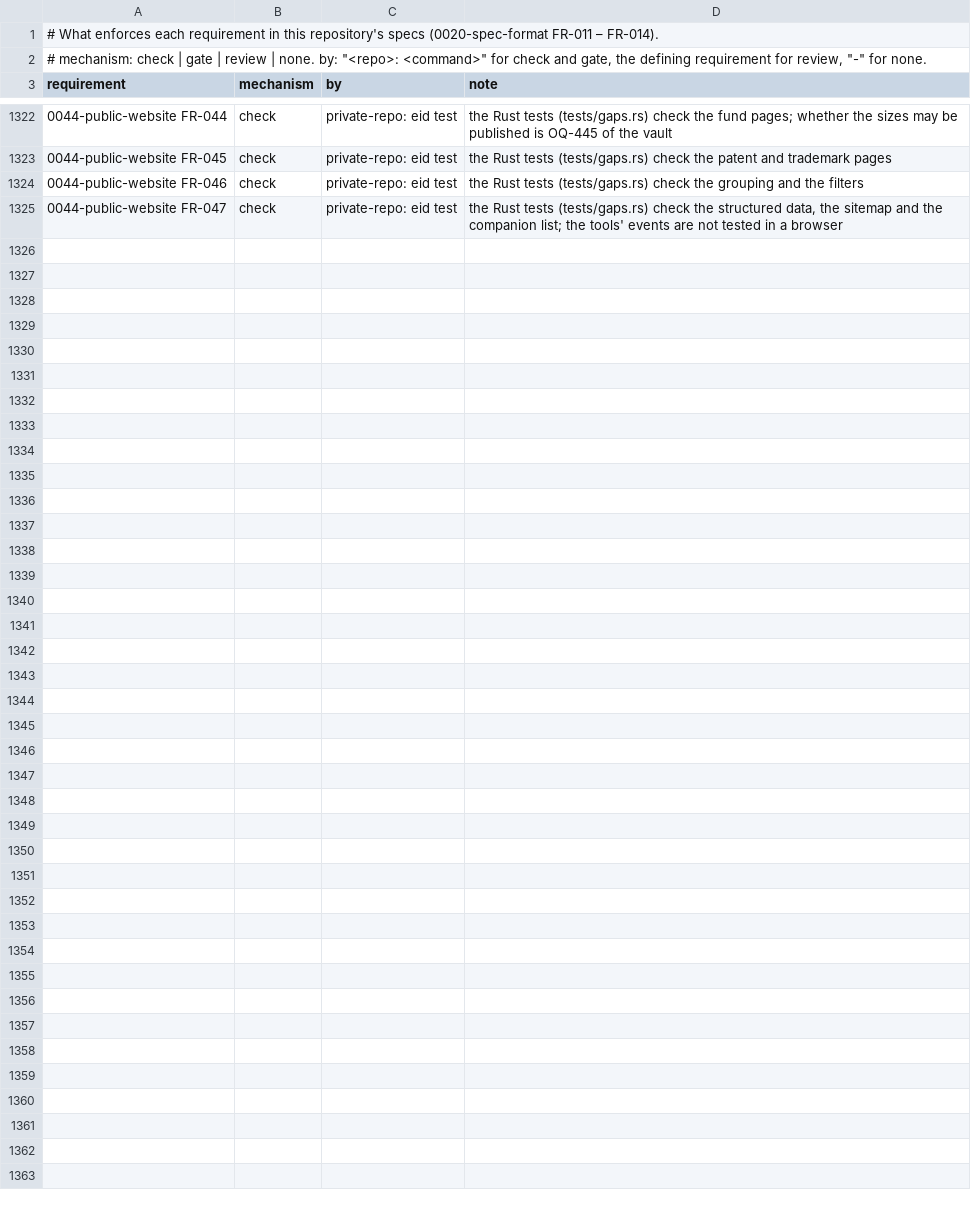
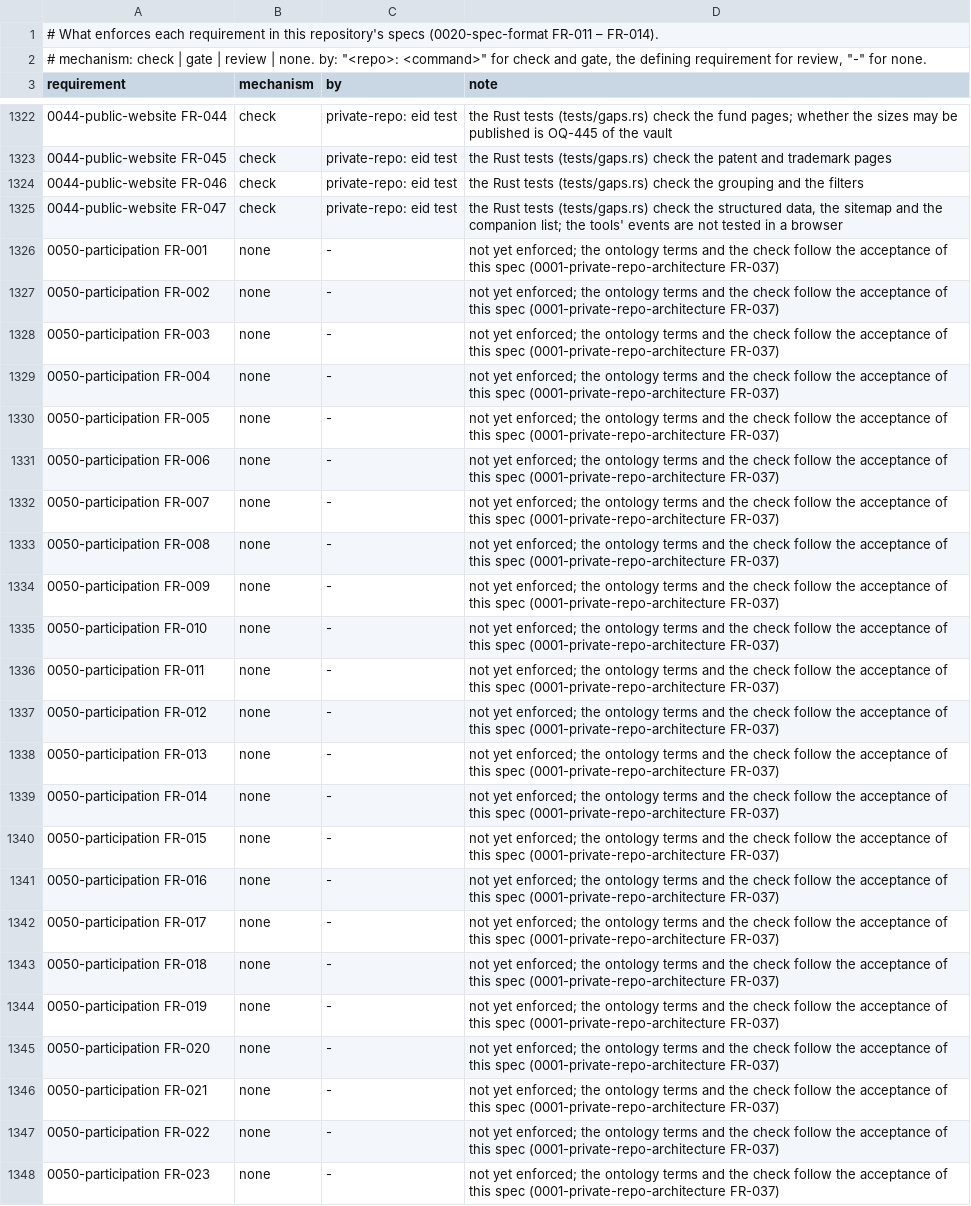
Before and after one commit to intellectual-frontiers/.github, a TSV file: spec-kit/enforcement.tsv, drawn as a sheet; only a part is shown, gaps mark what is left out; the diff names each change by its address in the sheet, - before the commit and + after, or states it on an @@ line.

```diff
--- a/spec-kit/enforcement.tsv
+++ b/spec-kit/enforcement.tsv
+row 1326: 0050-participation FR-001 | none | - | not yet enforced; the ontology terms and the check follow the acceptance of this spec (0001-private-repo-architecture FR-037)
+row 1327: 0050-participation FR-002 | none | - | not yet enforced; the ontology terms and the check follow the acceptance of this spec (0001-private-repo-architecture FR-037)
+row 1328: 0050-participation FR-003 | none | - | not yet enforced; the ontology terms and the check follow the acceptance of this spec (0001-private-repo-architecture FR-037)
+row 1329: 0050-participation FR-004 | none | - | not yet enforced; the ontology terms and the check follow the acceptance of this spec (0001-private-repo-architecture FR-037)
+row 1330: 0050-participation FR-005 | none | - | not yet enforced; the ontology terms and the check follow the acceptance of this spec (0001-private-repo-architecture FR-037)
+row 1331: 0050-participation FR-006 | none | - | not yet enforced; the ontology terms and the check follow the acceptance of this spec (0001-private-repo-architecture FR-037)
+row 1332: 0050-participation FR-007 | none | - | not yet enforced; the ontology terms and the check follow the acceptance of this spec (0001-private-repo-architecture FR-037)
+row 1333: 0050-participation FR-008 | none | - | not yet enforced; the ontology terms and the check follow the acceptance of this spec (0001-private-repo-architecture FR-037)
+row 1334: 0050-participation FR-009 | none | - | not yet enforced; the ontology terms and the check follow the acceptance of this spec (0001-private-repo-architecture FR-037)
+row 1335: 0050-participation FR-010 | none | - | not yet enforced; the ontology terms and the check follow the acceptance of this spec (0001-private-repo-architecture FR-037)
+row 1336: 0050-participation FR-011 | none | - | not yet enforced; the ontology terms and the check follow the acceptance of this spec (0001-private-repo-architecture FR-037)
+row 1337: 0050-participation FR-012 | none | - | not yet enforced; the ontology terms and the check follow the acceptance of this spec (0001-private-repo-architecture FR-037)
+row 1338: 0050-participation FR-013 | none | - | not yet enforced; the ontology terms and the check follow the acceptance of this spec (0001-private-repo-architecture FR-037)
+row 1339: 0050-participation FR-014 | none | - | not yet enforced; the ontology terms and the check follow the acceptance of this spec (0001-private-repo-architecture FR-037)
+row 1340: 0050-participation FR-015 | none | - | not yet enforced; the ontology terms and the check follow the acceptance of this spec (0001-private-repo-architecture FR-037)
+row 1341: 0050-participation FR-016 | none | - | not yet enforced; the ontology terms and the check follow the acceptance of this spec (0001-private-repo-architecture FR-037)
+row 1342: 0050-participation FR-017 | none | - | not yet enforced; the ontology terms and the check follow the acceptance of this spec (0001-private-repo-architecture FR-037)
+row 1343: 0050-participation FR-018 | none | - | not yet enforced; the ontology terms and the check follow the acceptance of this spec (0001-private-repo-architecture FR-037)
+row 1344: 0050-participation FR-019 | none | - | not yet enforced; the ontology terms and the check follow the acceptance of this spec (0001-private-repo-architecture FR-037)
+row 1345: 0050-participation FR-020 | none | - | not yet enforced; the ontology terms and the check follow the acceptance of this spec (0001-private-repo-architecture FR-037)
+row 1346: 0050-participation FR-021 | none | - | not yet enforced; the ontology terms and the check follow the acceptance of this spec (0001-private-repo-architecture FR-037)
+row 1347: 0050-participation FR-022 | none | - | not yet enforced; the ontology terms and the check follow the acceptance of this spec (0001-private-repo-architecture FR-037)
+row 1348: 0050-participation FR-023 | none | - | not yet enforced; the ontology terms and the check follow the acceptance of this spec (0001-private-repo-architecture FR-037)
```
Also changed, not shown: 5 other files.
